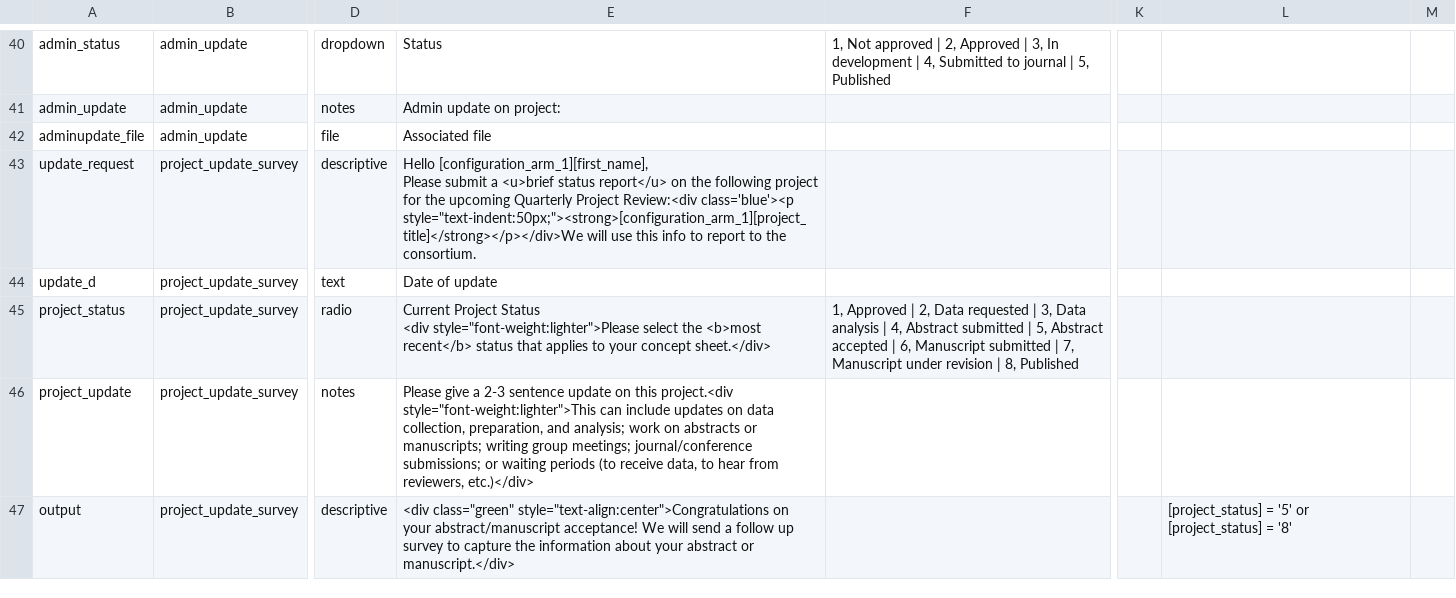
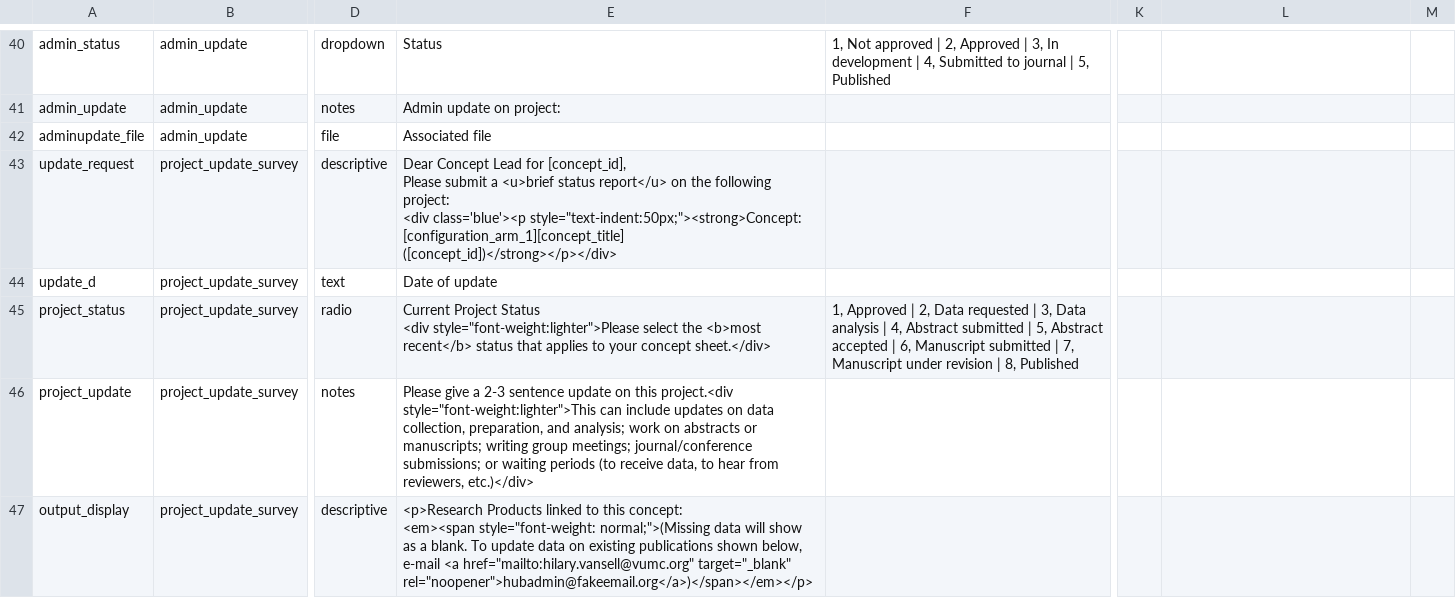
Before and after one commit to vanderbilt-redcap/harmonist-hub, a CSV file: csv/HARMONIST.csv, drawn as a sheet; only a part is shown, gaps mark what is left out; ↵ is a line break in a cell; the diff covers the shown part only; the diff names each change by its address in the sheet, - before the commit and + after, or states it on an @@ line.

Commit message:
updated data dictionaries

```diff
--- a/csv/HARMONIST.csv
+++ b/csv/HARMONIST.csv
-E43: Hello [configuration_arm_1][first_name], ↵ Please submit a <u>brief status report</u> on the following project for the upcoming Quarterly Project Review:<div class='blue'><p style="text-indent:50px;"><strong>[configuration_arm_1][project_title]</strong></p></div>We will use this info to report to the consortium.
+E43: Dear Concept Lead for [concept_id], ↵ Please submit a <u>brief status report</u> on the following project: ↵ <div class='blue'><p style="text-indent:50px;"><strong>Concept: [configuration_arm_1][concept_title] ([concept_id])</strong></p></div>
-A47: output
+A47: output_display
-E47: <div class="green" style="text-align:center">Congratulations on your abstract/manuscript acceptance! We will send a follow up survey to capture the information about your abstract or manuscript.</div>
+E47: <p>Research Products linked to this concept: ↵ <em><span style="font-weight: normal;">(Missing data will show as a blank. To update data on existing publications shown below, e-mail <a href="mailto:hilary.vansell@vumc.org" target="_blank" rel="noopener">hubadmin@fakeemail.org</a>)</span></em></p>
-L47: [project_status] = '5' or [project_status] = '8'
+L47: (empty)
```
Also changed, not shown: 12 added rows and 3 edited cells elsewhere in this file, csv/DATATOOLUPLOADSECURITY.csv, csv/FAQ.csv, 1 other file.
